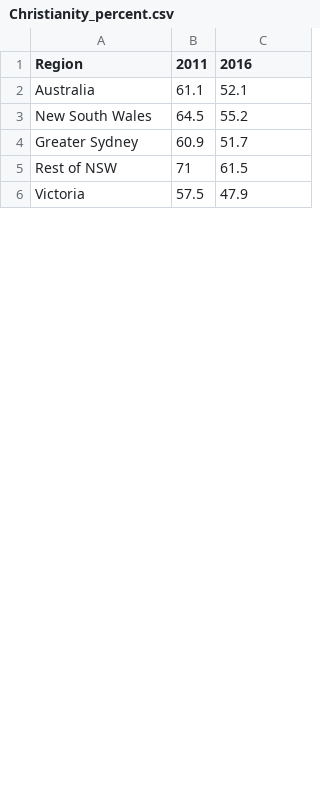
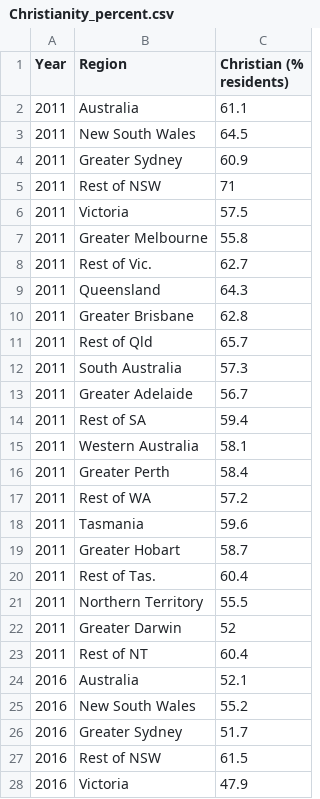
Before and after one commit to NathanJPotter/Team-Project-1, a CSV file: Resources/Christianity_percent.csv, drawn as a sheet; only a part is shown; removed rows and columns are numbered as before the commit, all else as after; the diff names each change by its address in the sheet, - before the commit and + after, or states it on an @@ line.

```diff
--- a/Resources/Christianity_percent.csv
+++ b/Resources/Christianity_percent.csv
+column A (Year), rows 24-28: all 2016
-column B (2011), rows 2-6: 61.1 | 64.5 | 60.9 | 71 | 57.5
-C1: 2016
+C1: Christian (% residents)
+row 2: 2011 | Australia | 61.1
+row 3: 2011 | New South Wales | 64.5
+row 4: 2011 | Greater Sydney | 60.9
+row 5: 2011 | Rest of NSW | 71
+row 6: 2011 | Victoria | 57.5
+row 7: 2011 | Greater Melbourne | 55.8
+row 8: 2011 | Rest of Vic. | 62.7
+row 9: 2011 | Queensland | 64.3
+row 10: 2011 | Greater Brisbane | 62.8
+row 11: 2011 | Rest of Qld | 65.7
+row 12: 2011 | South Australia | 57.3
+row 13: 2011 | Greater Adelaide | 56.7
+row 14: 2011 | Rest of SA | 59.4
+row 15: 2011 | Western Australia | 58.1
+row 16: 2011 | Greater Perth | 58.4
+row 17: 2011 | Rest of WA | 57.2
+row 18: 2011 | Tasmania | 59.6
+row 19: 2011 | Greater Hobart | 58.7
+row 20: 2011 | Rest of Tas. | 60.4
+row 21: 2011 | Northern Territory | 55.5
+row 22: 2011 | Greater Darwin | 52
+row 23: 2011 | Rest of NT | 60.4
```
Also changed, not shown: Resources/Av mthly household mortgage.csv, Resources/Av mthly rental payment.csv, 7 other files.
